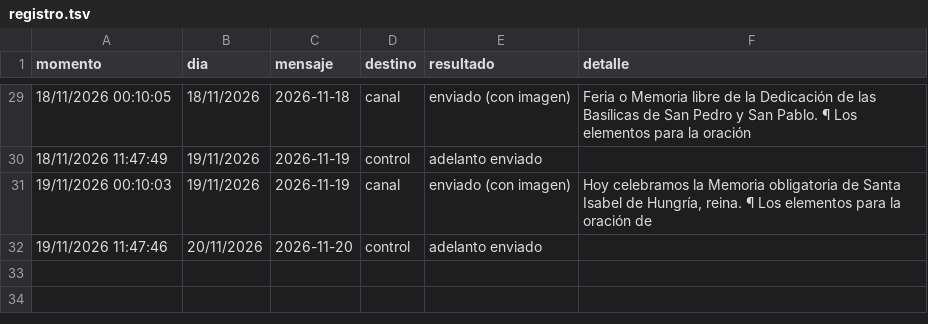
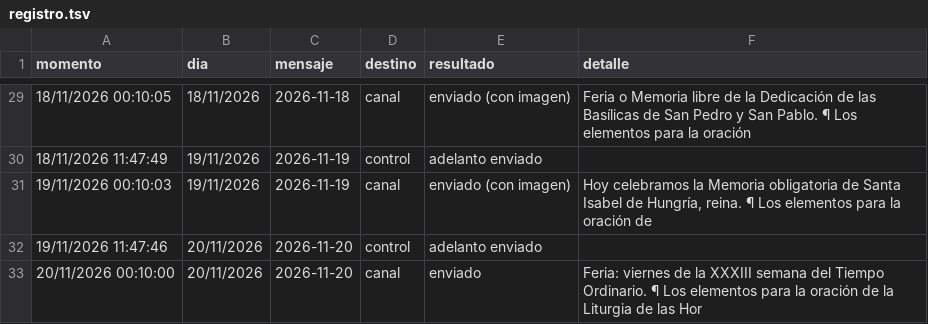
Before and after one commit to lucasfelixjhs/ordo-telegram, a TSV file: estado/registro.tsv, drawn as a sheet; only a part is shown, gaps mark what is left out; the diff names each change by its address in the sheet, - before the commit and + after, or states it on an @@ line.

Commit message:
Registro de envíos 2026-11-20

```diff
--- a/estado/registro.tsv
+++ b/estado/registro.tsv
+row 33: 20/11/2026 00:10:00 | 20/11/2026 | 2026-11-20 | canal | enviado | Feria: viernes de la XXXIII semana del Tiempo Ordinario. ¶ Los elementos para la oración de la Liturgia de las Hor
```
Also changed, not shown: estado/proximos.tsv, 1 other file.
